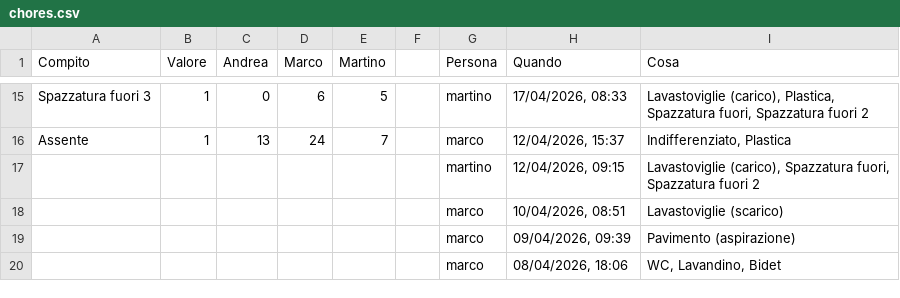
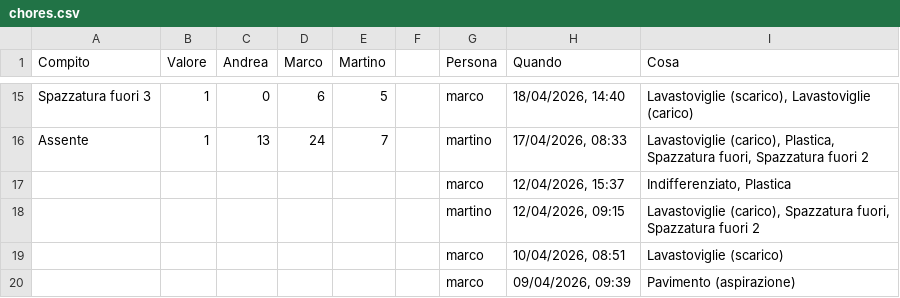
Before and after one commit to BertrandPouget/litpii, a CSV file: data/chores.csv, drawn as a sheet; only a part is shown, gaps mark what is left out; the shorter side is filled out with more unchanged rows; the diff covers the shown part only; the diff names each change by its address in the sheet, - before the commit and + after, or states it on an @@ line.

Commit message:
Update chores for martino

```diff
--- a/data/chores.csv
+++ b/data/chores.csv
-G15 (Persona): martino
+G15 (Persona): marco
-H15 (Quando): 17/04/2026, 08:33
+H15 (Quando): 18/04/2026, 14:40
-I15 (Cosa): Lavastoviglie (carico), Plastica, Spazzatura fuori, Spazzatura fuori 2
+I15 (Cosa): Lavastoviglie (scarico), Lavastoviglie (carico)
-G16 (Persona): marco
+G16 (Persona): martino
-H16 (Quando): 12/04/2026, 15:37
+H16 (Quando): 17/04/2026, 08:33
-I16 (Cosa): Indifferenziato, Plastica
+I16 (Cosa): Lavastoviglie (carico), Plastica, Spazzatura fuori, Spazzatura fuori 2
+row 17:  |  |  |  |  |  | marco | 12/04/2026, 15:37 | Indifferenziato, Plastica
```
Also changed, not shown: 30 edited cells elsewhere in this file.
